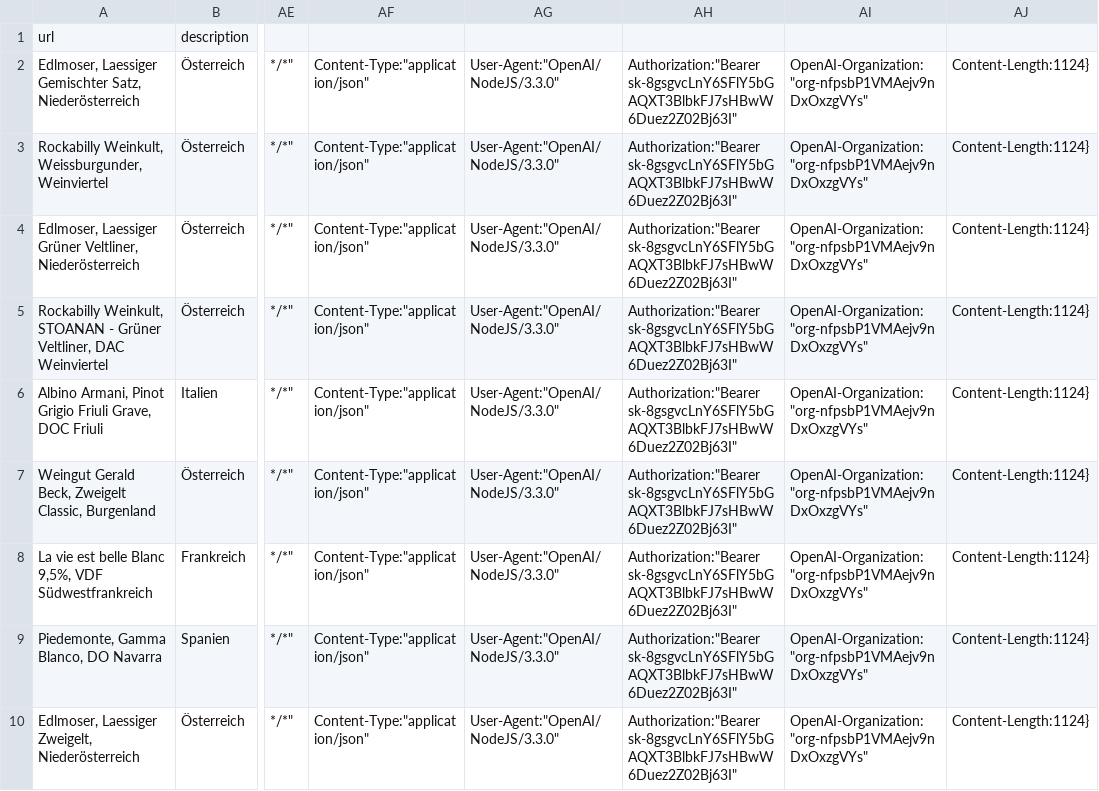
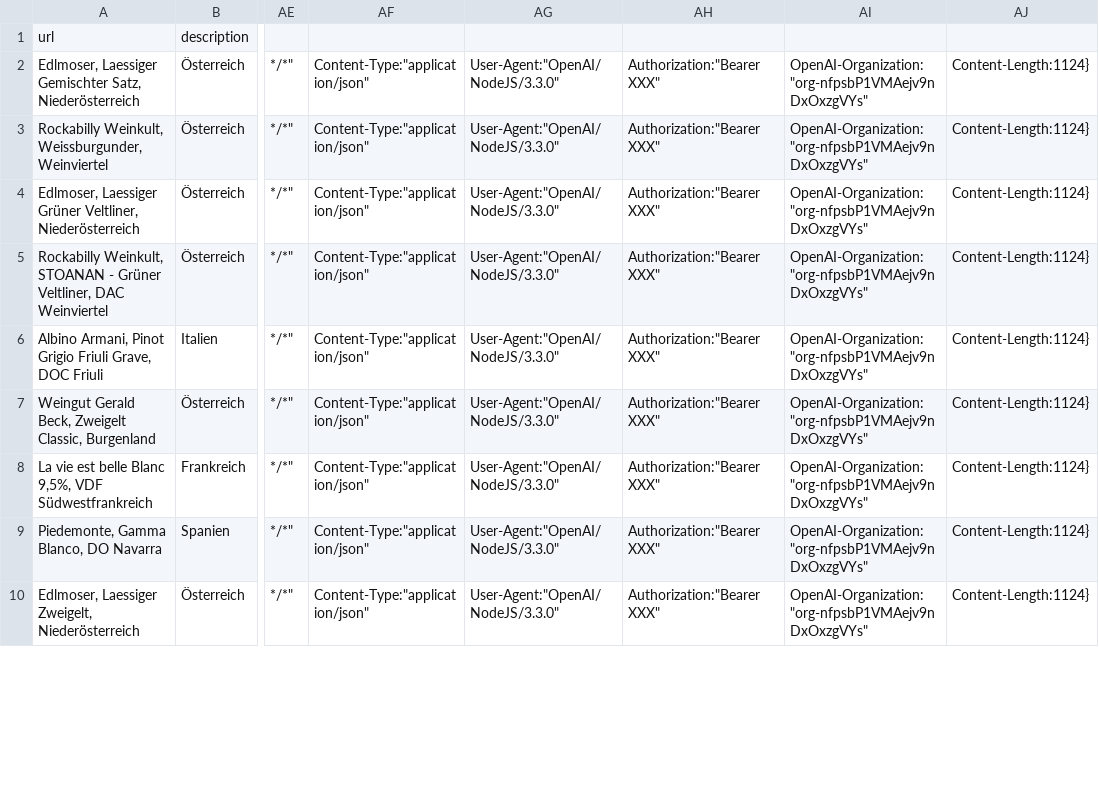
Before and after one commit to WasMachenSachen/master-thesis-tim-loges, a CSV file: scraper/scraped-data/scraped_data-18-7-2023_14:18:40.csv, drawn as a sheet; only a part is shown, gaps mark what is left out; the diff covers the shown part only; the diff names each change by its address in the sheet, - before the commit and + after, or states it on an @@ line.

```diff
--- a/scraper/scraped-data/scraped_data-18-7-2023_14:18:40.csv
+++ b/scraper/scraped-data/scraped_data-18-7-2023_14:18:40.csv
-AH2:AH10: Authorization:"Bearer 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"
+AH2:AH10: Authorization:"Bearer XXX"
```
Also changed, not shown: 9 edited cells elsewhere in this file, scraper/scraped-data/scraped_data-18-7-2023_14:25:33.csv.
